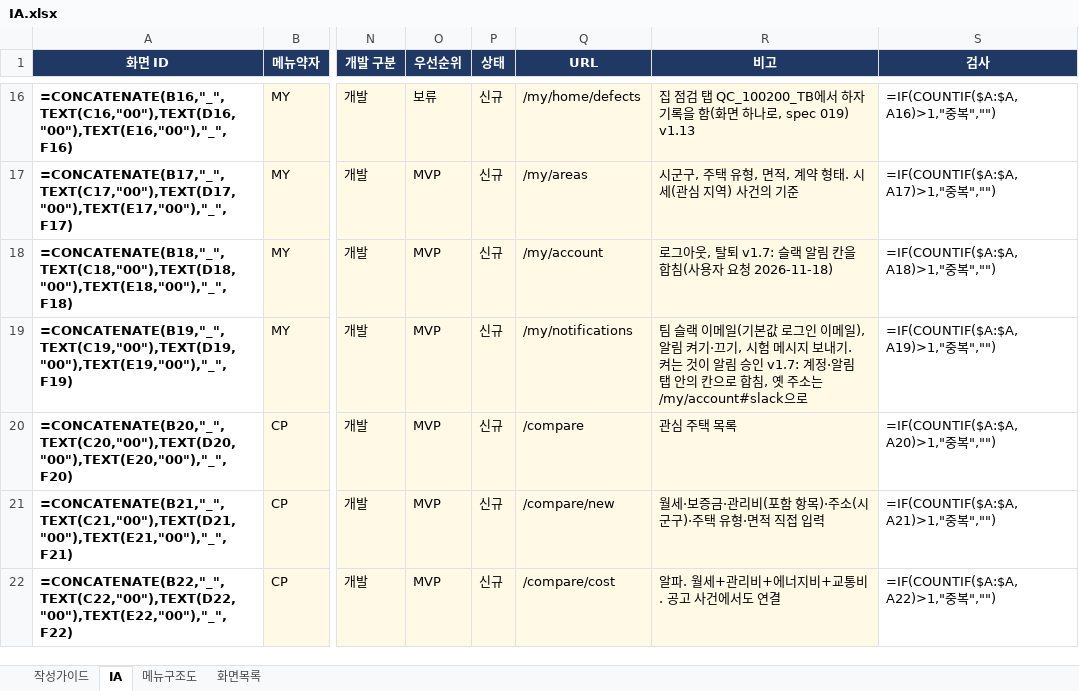
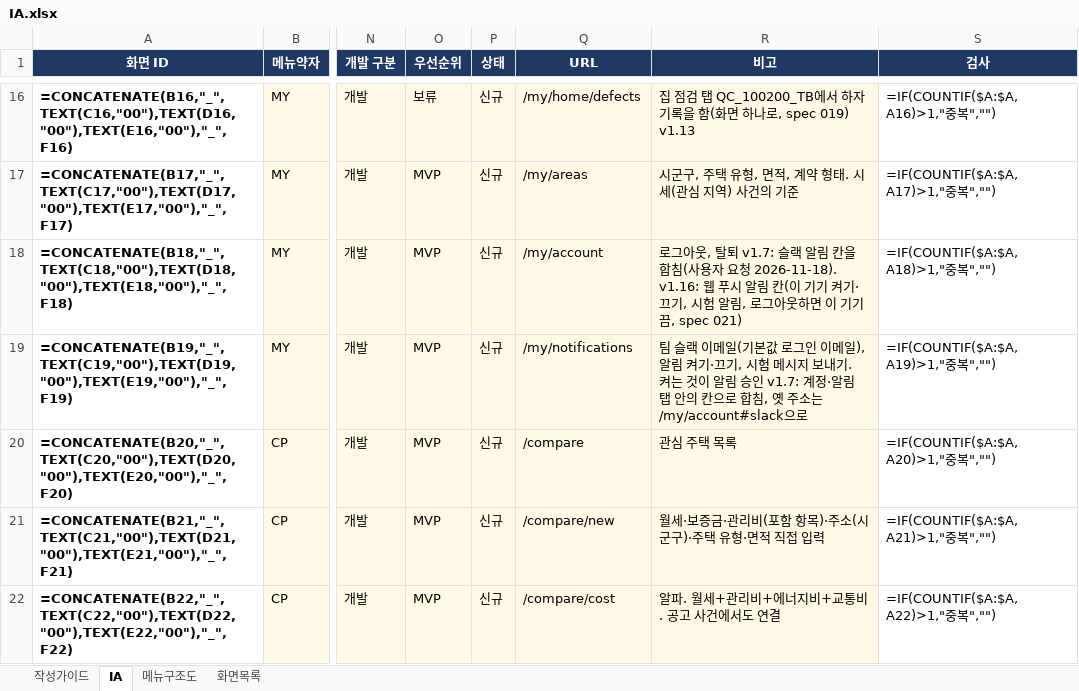
Before and after one commit to LS-PROJECT-TEAM3/HomeFit, an Excel workbook: docs/IA.xlsx, sheet IA, drawn as a sheet; only a part is shown, gaps mark what is left out; values as stored, in another font and other column widths than the file's, no borders; formulas without a stored value are shown as written; conditional formats not drawn; the diff names each change by its address in the sheet, - before the commit and + after, or states it on an @@ line.

```diff
--- a/docs/IA.xlsx (sheet IA)
+++ b/docs/IA.xlsx (sheet IA)
-R18 (비고): …요청 2026-11-18)
+R18 (비고): …요청 2026-11-18). v1.16: 웹 푸시 알림 칸(이 기기 켜기·끄기, 시험 알림, 로그아웃하면 이 기기 끔, spec 021)
```
Also changed, not shown: 4 other files.
